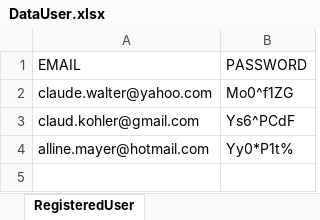
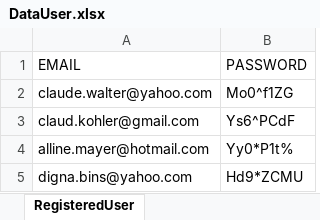
Before and after one commit to i-mahendra27/hybrid-test-automation-framework-dec2025, an Excel workbook: data/DataUser.xlsx, sheet RegisteredUser, drawn as a sheet; values as stored, in another font and other column widths than the file's, no borders; the diff names each change by its address in the sheet, - before the commit and + after, or states it on an @@ line.

```diff
--- a/data/DataUser.xlsx (sheet RegisteredUser)
+++ b/data/DataUser.xlsx (sheet RegisteredUser)
+row 5: digna.bins@yahoo.com | Hd9*ZCMU
```
Also changed, not shown: 4 other files.
